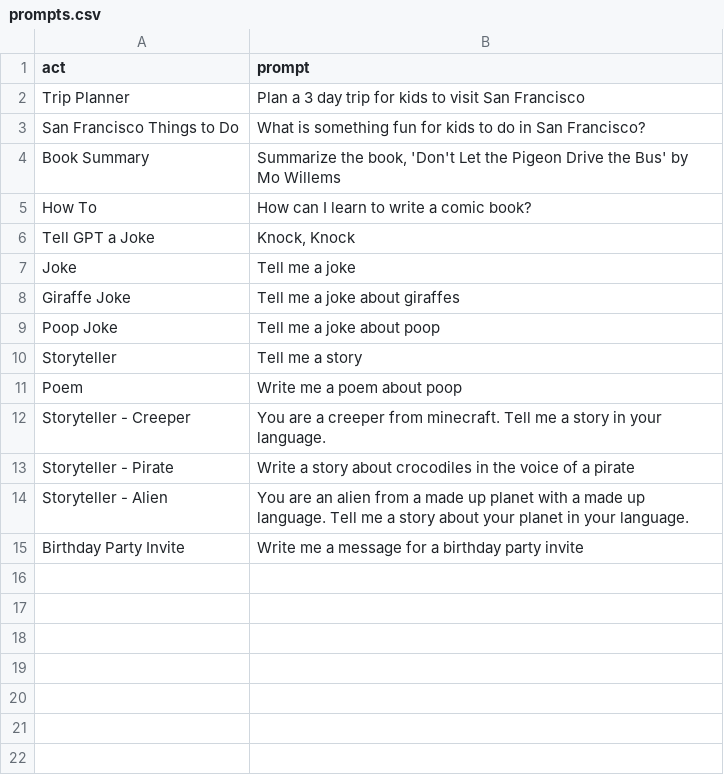
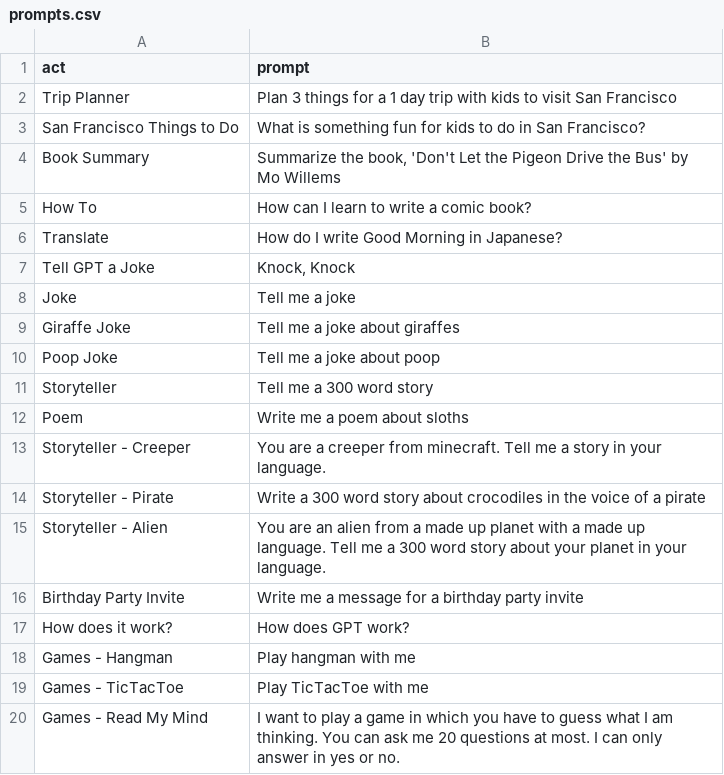
Before and after one commit to scotasaurus/chatgpt-web, a CSV file: src/awesome-chatgpt-prompts/prompts.csv, drawn as a sheet.

Commit message:
Updates to Classroom activities
New prompts, move to GPT-4

```diff
--- a/src/awesome-chatgpt-prompts/prompts.csv
+++ b/src/awesome-chatgpt-prompts/prompts.csv
@@ -1,3 +1,3 @@
 act,prompt
-Trip Planner,Plan a 3 day trip for kids to visit San Francisco
+Trip Planner,Plan 3 things for a 1 day trip with kids to visit San Francisco
 San Francisco Things to Do,What is something fun for kids to do in San Francisco?
@@ -5,2 +5,3 @@ Book Summary,"Summarize the book, 'Don't Let the Pigeon Drive the Bus' by Mo Wil
 How To,How can I learn to write a comic book?
+Translate,How do I write Good Morning in Japanese?
 Tell GPT a Joke,"Knock, Knock"
@@ -9,7 +10,11 @@ Giraffe Joke,Tell me a joke about giraffes
 Poop Joke,Tell me a joke about poop
-Storyteller,Tell me a story
-Poem,Write me a poem about poop
+Storyteller,Tell me a 300 word story
+Poem,Write me a poem about sloths
 Storyteller - Creeper,You are a creeper from minecraft. Tell me a story in your language.
-Storyteller - Pirate,Write a story about crocodiles in the voice of a pirate
-Storyteller - Alien,You are an alien from a made up planet with a made up language. Tell me a story about your planet in your language.
+Storyteller - Pirate,Write a 300 word story about crocodiles in the voice of a pirate
+Storyteller - Alien,You are an alien from a made up planet with a made up language. Tell me a 300 word story about your planet in your language.
 Birthday Party Invite,Write me a message for a birthday party invite
+How does it work?,How does GPT work?
+Games - Hangman,Play hangman with me
+Games - TicTacToe,Play TicTacToe with me
+Games - Read My Mind,I want to play a game in which you have to guess what I am thinking. You can ask me 20 questions at most. I can only answer in yes or no.
```
Also changed, not shown: 2 other files.
